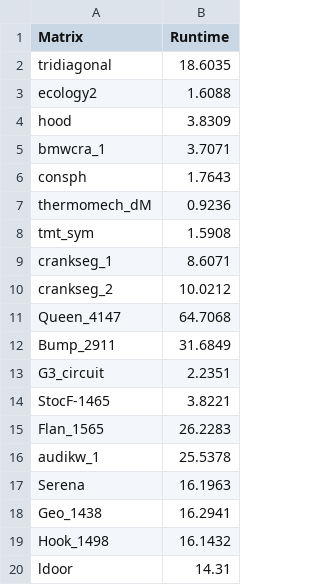
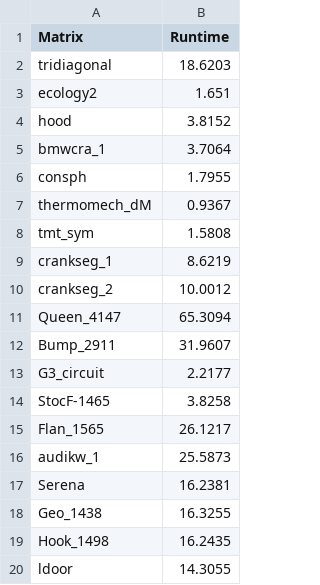
Before and after one commit to ParCoreLab/CPU-Free-model, a CSV file: CG/results/cg_runtime_single_gpu-A100.csv, drawn as a sheet.

```diff
--- a/CG/results/cg_runtime_single_gpu-A100.csv
+++ b/CG/results/cg_runtime_single_gpu-A100.csv
@@ -1,20 +1,20 @@
 Matrix,Runtime
-tridiagonal,18.6035
-ecology2,1.6088
-hood,3.8309
-bmwcra_1,3.7071
-consph,1.7643
-thermomech_dM,0.9236
-tmt_sym,1.5908
-crankseg_1,8.6071
-crankseg_2,10.0212
-Queen_4147,64.7068
-Bump_2911,31.6849
-G3_circuit,2.2351
-StocF-1465,3.8221
-Flan_1565,26.2283
-audikw_1,25.5378
-Serena,16.1963
-Geo_1438,16.2941
-Hook_1498,16.1432
-ldoor,14.31
+tridiagonal,18.6203
+ecology2,1.651
+hood,3.8152
+bmwcra_1,3.7064
+consph,1.7955
+thermomech_dM,0.9367
+tmt_sym,1.5808
+crankseg_1,8.6219
+crankseg_2,10.0012
+Queen_4147,65.3094
+Bump_2911,31.9607
+G3_circuit,2.2177
+StocF-1465,3.8258
+Flan_1565,26.1217
+audikw_1,25.5873
+Serena,16.2381
+Geo_1438,16.3255
+Hook_1498,16.2435
+ldoor,14.3055
```
Also changed, not shown: CG/results/cg_runtime_8A100.csv, 9 other files.
